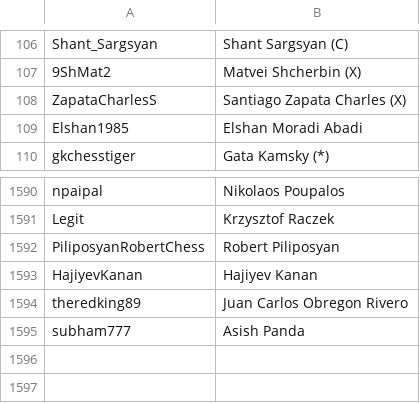
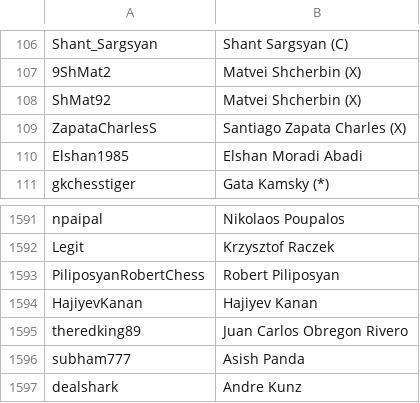
Before and after one commit to icekolobok/icekolobok.github.io, a CSV file: in/cc/cc_usernames.csv, drawn as a sheet; only a part is shown, gaps mark what is left out; the diff names each change by its address in the sheet, - before the commit and + after, or states it on an @@ line.

```diff
--- a/in/cc/cc_usernames.csv
+++ b/in/cc/cc_usernames.csv
+row 108: ShMat92 | Matvei Shcherbin (X)
+row 1597: dealshark | Andre Kunz
```
Also changed, not shown: 51 other files.
